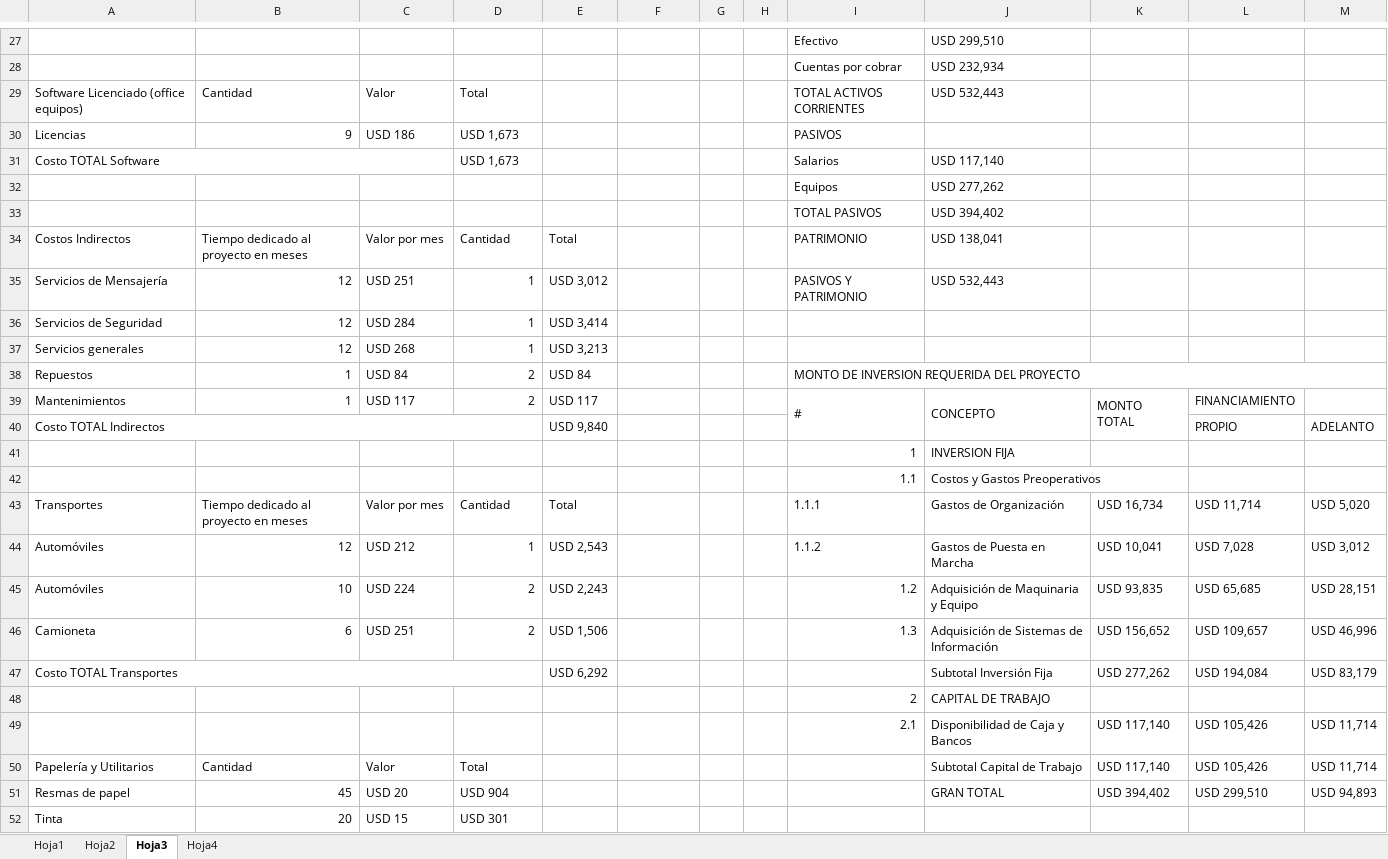
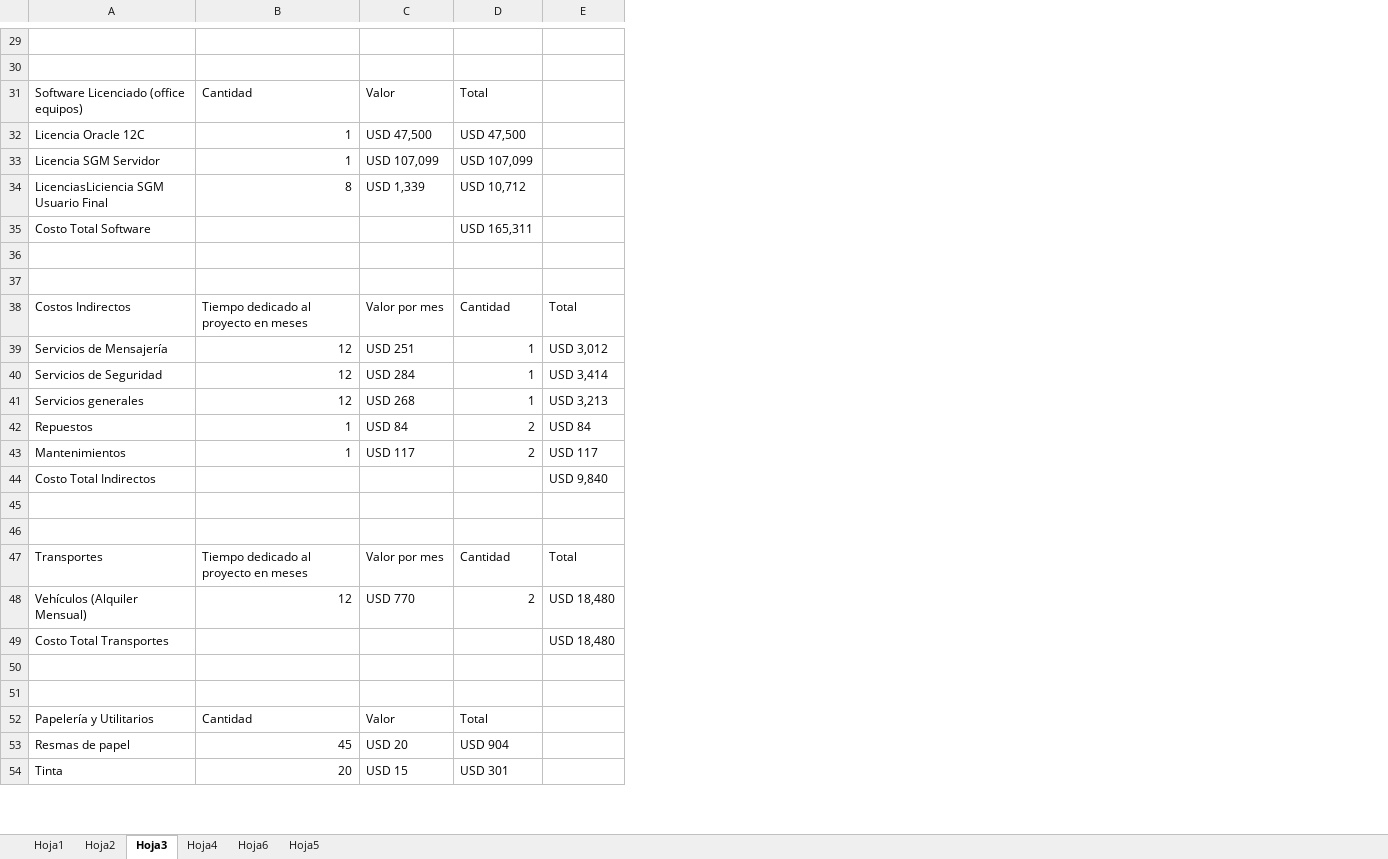
Before and after one commit to JuanCarlosReyesGuerrero/TFG_OBS, an Excel workbook: Libro1.xlsx, sheet Hoja3, drawn as a sheet; only a part is shown, gaps mark what is left out; values as stored, in another font and other column widths than the file's, no cell formats; table styles not drawn; removed rows and columns are numbered as before the commit, all else as after; the diff covers the shown part only; the diff names each change by its address in the sheet, - before the commit and + after, or states it on an @@ line.

Commit message:
Arreglo trabajo 2
Arreglo trabajo 2

```diff
--- a/Libro1.xlsx (sheet Hoja3)
+++ b/Libro1.xlsx (sheet Hoja3)
+sheet tab: Hoja6
+sheet tab: Hoja5
-column E, rows 34-39: Total | USD 3,012 | USD 3,414 | USD 3,213 | USD 84 | USD 117; row 43: Total
-column G, empty
-column H, empty
-column I, rows 27-29: Efectivo | Cuentas por cobrar | TOTAL ACTIVOS CORRIENTES; rows 32-39: Equipos | TOTAL PASIVOS | PATRIMONIO | PASIVOS Y PATRIMONIO |  |  | MONTO DE INVERSION REQUERIDA DEL PROYECTO | #; rows 41-43: 1 | 1.1 | 1.1.1; rows 48-49: 2 | 2.1
-column J, rows 27-29: USD 299,510 | USD 232,934 | USD 532,443; rows 32-39: USD 277,262 | USD 394,402 | USD 138,041 | USD 532,443 |  |  |  | CONCEPTO; rows 41-43: INVERSION FIJA | Costos y Gastos Preoperativos | Gastos de Organización; rows 48-51: CAPITAL DE TRABAJO | Disponibilidad de Caja y Bancos | Subtotal Capital de Trabajo | GRAN TOTAL
-column K, row 39: MONTO TOTAL; row 43: USD 16,734; rows 49-51: USD 117,140 | USD 117,140 | USD 394,402
-column L, row 39: FINANCIAMIENTO; row 43: USD 11,714; rows 49-51: USD 105,426 | USD 105,426 | USD 299,510
-column M, row 43: USD 5,020; rows 49-51: USD 11,714 | USD 11,714 | USD 94,893
-row 29:  |  |  |  |  |  |  |  | Efectivo | USD 299,510
+row 29: (empty)
-row 30:  |  |  |  |  |  |  |  | Cuentas por cobrar | USD 232,934
+row 30: (empty)
-row 30: Licencias | 9 | USD 186 | USD 1,673 |  |  |  |  | PASIVOS
-row 31: Costo TOTAL Software |  |  | USD 1,673 |  |  |  |  | Salarios | USD 117,140
+row 32: Licencia Oracle 12C | 1 | USD 47,500 | USD 47,500
+row 33: Licencia SGM Servidor | 1 | USD 107,099 | USD 107,099
+row 34: LicenciasLiciencia SGM Usuario Final | 8 | USD 1,339 | USD 10,712
+row 35: Costo Total Software |  |  | USD 165,311
-row 36:  |  |  |  |  |  |  |  | Equipos | USD 277,262
+row 36: (empty)
-row 37:  |  |  |  |  |  |  |  | TOTAL PASIVOS | USD 394,402
+row 37: (empty)
-E38: (empty)
+E38: Total
-E39: (empty)
+E39: USD 3,012
-E40: (empty)
+E40: USD 3,414
-E41: (empty)
+E41: USD 3,213
-E42: (empty)
+E42: USD 84
-E43: (empty)
+E43: USD 117
-row 40: Costo TOTAL Indirectos |  |  |  | USD 9,840 |  |  |  |  |  |  | PROPIO | ADELANTO
+row 44: Costo Total Indirectos |  |  |  | USD 9,840
-row 45:  |  |  |  |  |  |  |  | 1 | INVERSION FIJA
+row 45: (empty)
-row 46:  |  |  |  |  |  |  |  | 1.1 | Costos y Gastos Preoperativos
+row 46: (empty)
-E47: (empty)
+E47: Total
-row 44: Automóviles | 12 | USD 212 | 1 | USD 2,543 |  |  |  | 1.1.2 | Gastos de Puesta en Marcha | USD 10,041 | USD 7,028 | USD 3,012
-row 45: Automóviles | 10 | USD 224 | 2 | USD 2,243 |  |  |  | 1.2 | Adquisición de Maquinaria y Equipo | USD 93,835 | USD 65,685 | USD 28,151
-row 46: Camioneta | 6 | USD 251 | 2 | USD 1,506 |  |  |  | 1.3 | Adquisición de Sistemas de Información | USD 156,652 | USD 109,657 | USD 46,996
-row 47: Costo TOTAL Transportes |  |  |  | USD 6,292 |  |  |  |  | Subtotal Inversión Fija | USD 277,262 | USD 194,084 | USD 83,179
+row 48: Vehículos (Alquiler Mensual) | 12 | USD 770 | 2 | USD 18,480
+row 49: Costo Total Transportes |  |  |  | USD 18,480
-row 50:  |  |  |  |  |  |  |  | 2 | CAPITAL DE TRABAJO
+row 50: (empty)
-row 51:  |  |  |  |  |  |  |  | 2.1 | Disponibilidad de Caja y Bancos | USD 117,140 | USD 105,426 | USD 11,714
+row 51: (empty)
```
Also changed, not shown: 71 added rows, 6 removed rows, 46 edited cells and merged cells elsewhere in this sheet, sheet Hoja4, cell formats, formulas that keep their value, 3 other files.
